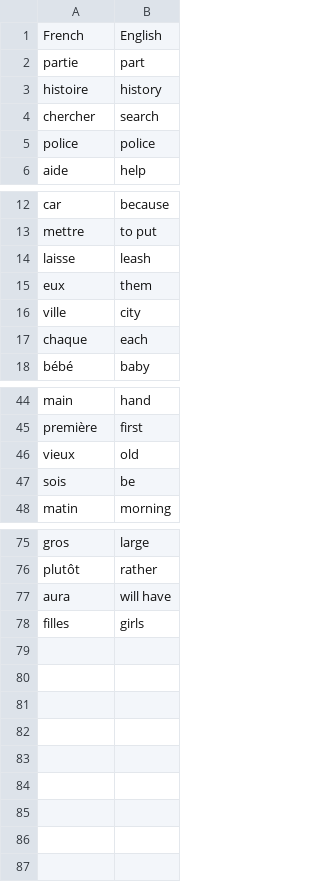
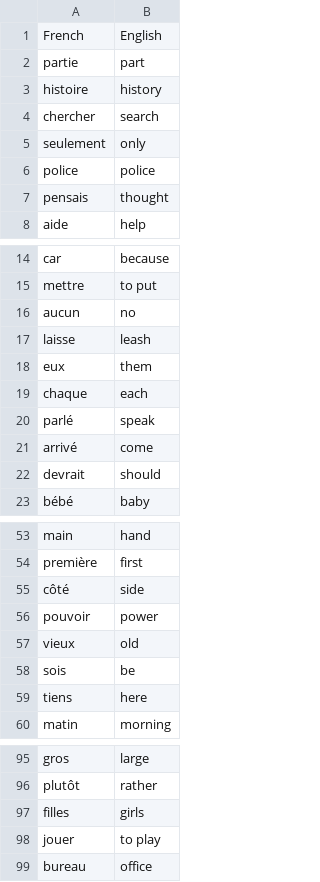
Before and after one commit to AlexeiLuchian/100-days-of-code, a CSV file: intermediate-python/day031/data/words_to_learn.csv, drawn as a sheet; only a part is shown, gaps mark what is left out; removed rows and columns are numbered as before the commit, all else as after; the diff covers the shown part only; the diff names each change by its address in the sheet, - before the commit and + after, or states it on an @@ line.

```diff
--- a/intermediate-python/day031/data/words_to_learn.csv
+++ b/intermediate-python/day031/data/words_to_learn.csv
+row 5: seulement | only
+row 7: pensais | thought
+row 16: aucun | no
-row 16: ville | city
+row 20: parlé | speak
+row 21: arrivé | come
+row 22: devrait | should
+row 55: côté | side
+row 56: pouvoir | power
+row 59: tiens | here
-row 77: aura | will have
+row 98: jouer | to play
+row 99: bureau | office
```
Also changed, not shown: 13 added rows and 1 removed row elsewhere in this file, 3 other files.
